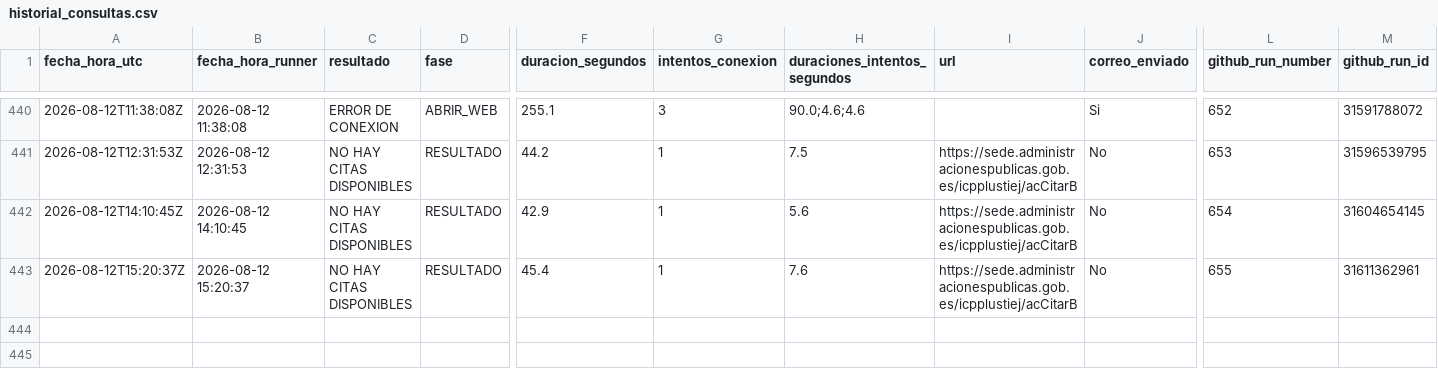
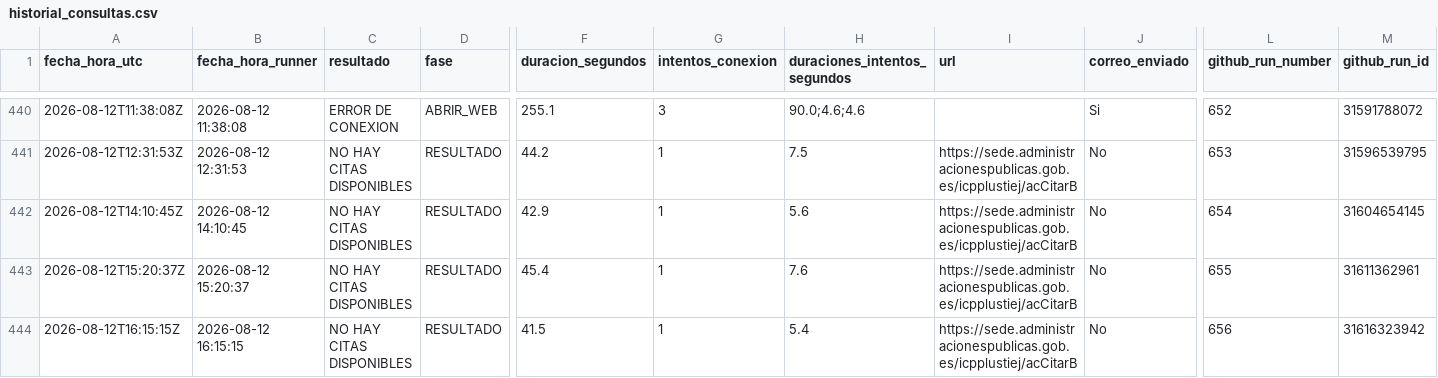
Before and after one commit to rodrigosalasp/monitor-citas, a CSV file: historial_consultas.csv, drawn as a sheet; only a part is shown, gaps mark what is left out; rows hold the shown columns only; the diff names each change by its address in the sheet, - before the commit and + after, or states it on an @@ line.

```diff
--- a/historial_consultas.csv
+++ b/historial_consultas.csv
+row 444: 2026-08-12T16:15:15Z | 2026-08-12 16:15:15 | NO HAY CITAS DISPONIBLES | RESULTADO | 41.5 | 1 | 5.4 | https://sede.administracionespublicas.gob.es/icpplustiej/acCitarB | No | 656 | 31616323942
```
